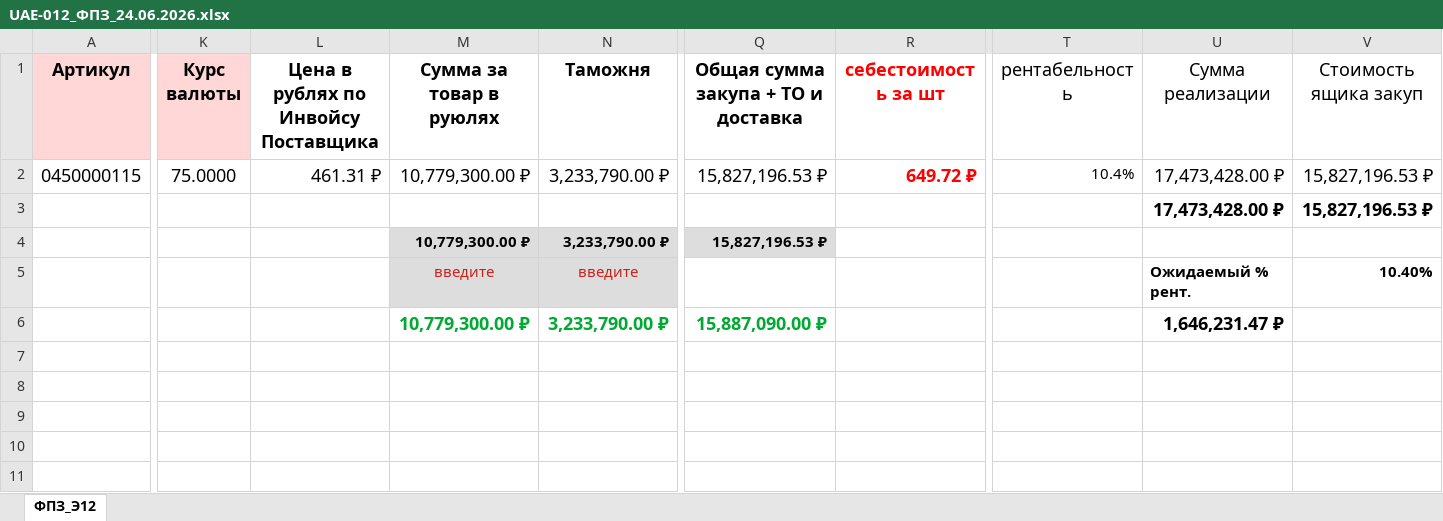
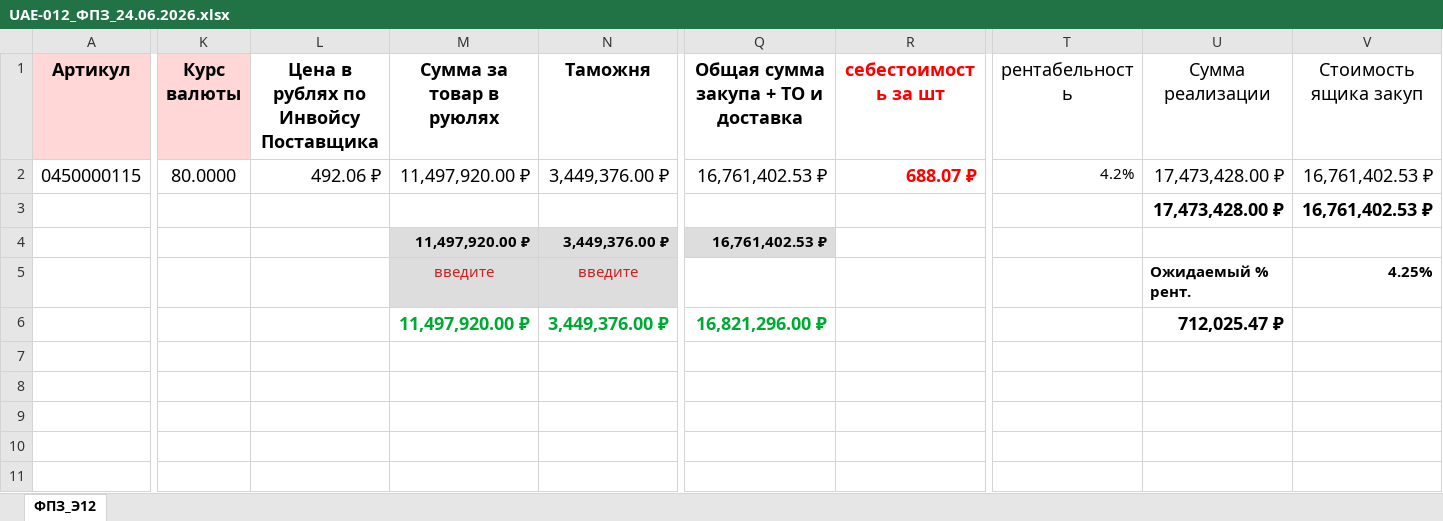
Before and after one commit to infinityemperor/partsavenue-tracking, an Excel workbook: files/UAE-012_ФПЗ_24.06.2026.xlsx, sheet ФПЗ_Э12, drawn as a sheet; only a part is shown, gaps mark what is left out; values as stored, in another font and other column widths than the file's, no borders; conditional formats not drawn; the diff names each change by its address in the sheet, - before the commit and + after, or states it on an @@ line.

```diff
--- a/files/UAE-012_ФПЗ_24.06.2026.xlsx (sheet ФПЗ_Э12)
+++ b/files/UAE-012_ФПЗ_24.06.2026.xlsx (sheet ФПЗ_Э12)
-K2 (Курс валюты): 75.0000
+K2 (Курс валюты): 80.0000
-L2: 461.31 ₽
+L2: 492.06 ₽
-M2 (Сумма за товар в руюлях): 10,779,300.00 ₽
+M2 (Сумма за товар в руюлях): 11,497,920.00 ₽
-N2 (Таможня): 3,233,790.00 ₽
+N2 (Таможня): 3,449,376.00 ₽
-Q2: 15,827,196.53 ₽
+Q2: 16,761,402.53 ₽
-R2 (себестоимость за шт): 649.72 ₽
+R2 (себестоимость за шт): 688.07 ₽
-T2 (рентабельность): 10.4%
+T2 (рентабельность): 4.2%
-V2:V3 (Стоимость ящика закуп): 15,827,196.53 ₽
+V2:V3 (Стоимость ящика закуп): 16,761,402.53 ₽
-M4 (Сумма за товар в руюлях): 10,779,300.00 ₽
+M4 (Сумма за товар в руюлях): 11,497,920.00 ₽
-N4 (Таможня): 3,233,790.00 ₽
+N4 (Таможня): 3,449,376.00 ₽
-Q4: 15,827,196.53 ₽
+Q4: 16,761,402.53 ₽
-V5 (Стоимость ящика закуп): 10.40%
+V5 (Стоимость ящика закуп): 4.25%
-M6 (Сумма за товар в руюлях): 10,779,300.00 ₽
+M6 (Сумма за товар в руюлях): 11,497,920.00 ₽
-N6 (Таможня): 3,233,790.00 ₽
+N6 (Таможня): 3,449,376.00 ₽
-Q6: 15,887,090.00 ₽
+Q6: 16,821,296.00 ₽
-U6 (Сумма реализации): 1,646,231.47 ₽
+U6 (Сумма реализации): 712,025.47 ₽
```
Also changed, not shown: 1 other file.
